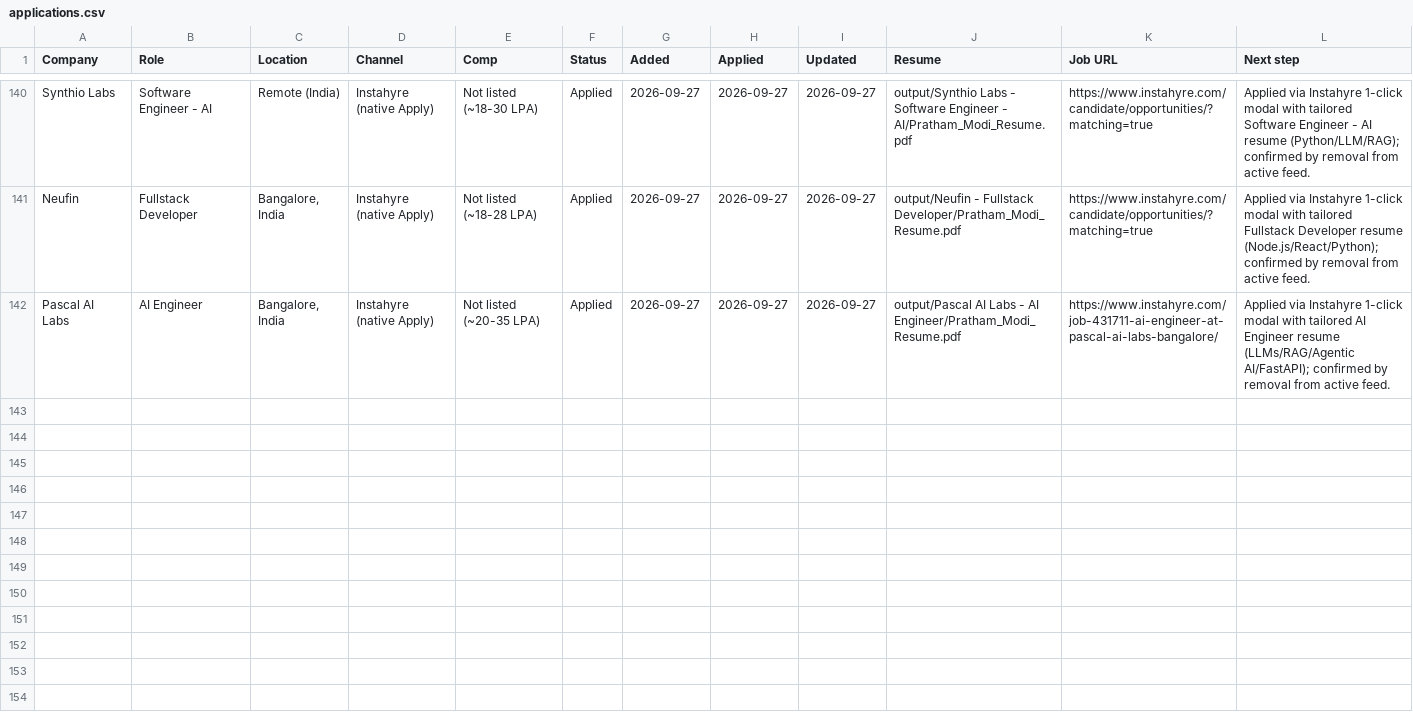
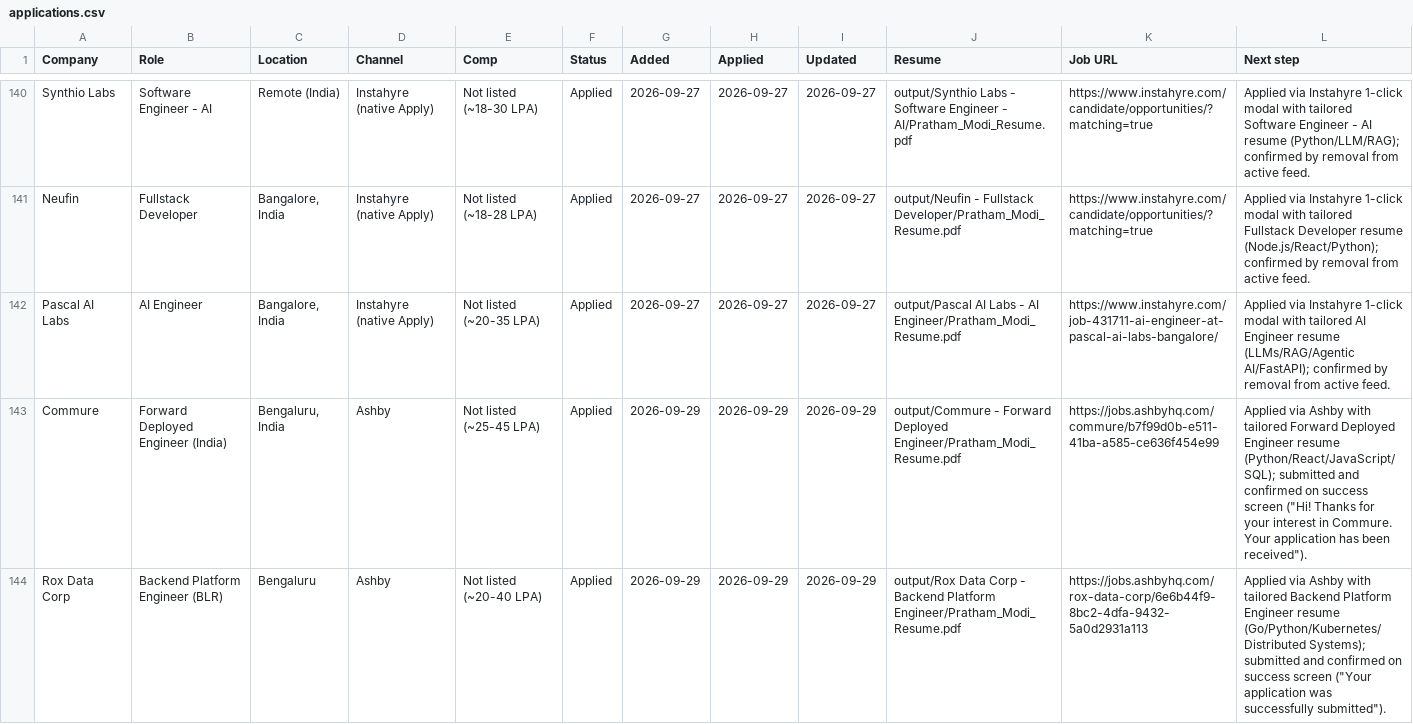
Before and after one commit to PrathamModi001/job-kit-starter, a CSV file: job-kit-starter/output/job-search/applications.csv, drawn as a sheet; only a part is shown, gaps mark what is left out; rows hold the shown columns only; the diff covers the shown part only; the diff names each change by its address in the sheet, - before the commit and + after, or states it on an @@ line.

```diff
--- a/job-kit-starter/output/job-search/applications.csv
+++ b/job-kit-starter/output/job-search/applications.csv
+row 143: Commure | Forward Deployed Engineer (India) | Bengaluru, India | Ashby | Not listed (~25-45 LPA) | Applied | 2026-09-29 | 2026-09-29 | 2026-09-29 | output/Commure - Forward Deployed Engineer/Pratham_Modi_Resume.pdf | https://jobs.ashbyhq.com/commure/b7f99d0b-e511-41ba-a585-ce636f454e99 | Applied via Ashby with tailored Forward Deployed Engineer resume (Python/React/JavaScript/SQL); submitted and confirmed on success screen ("Hi! Thanks for your interest in Commure. Your application has been received").
+row 144: Rox Data Corp | Backend Platform Engineer (BLR) | Bengaluru | Ashby | Not listed (~20-40 LPA) | Applied | 2026-09-29 | 2026-09-29 | 2026-09-29 | output/Rox Data Corp - Backend Platform Engineer/Pratham_Modi_Resume.pdf | https://jobs.ashbyhq.com/rox-data-corp/6e6b44f9-8bc2-4dfa-9432-5a0d2931a113 | Applied via Ashby with tailored Backend Platform Engineer resume (Go/Python/Kubernetes/Distributed Systems); submitted and confirmed on success screen ("Your application was successfully submitted").
```
Also changed, not shown: 5 added rows elsewhere in this file, job-kit-starter/output/job-search/outreach/startups_outreach.csv, 41 other files.
